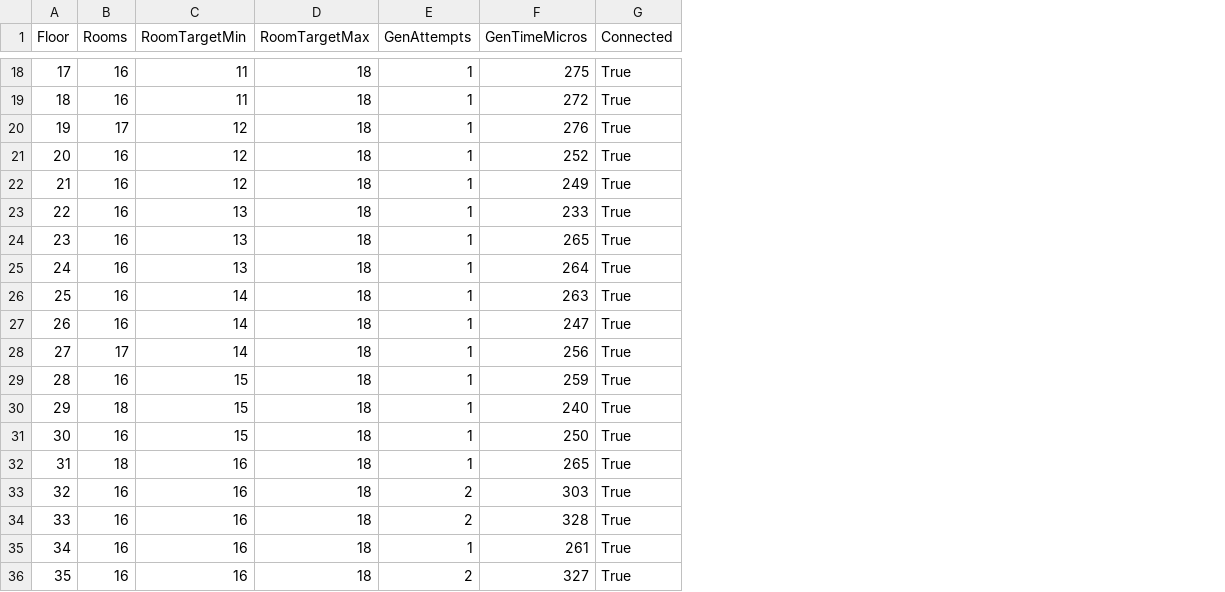
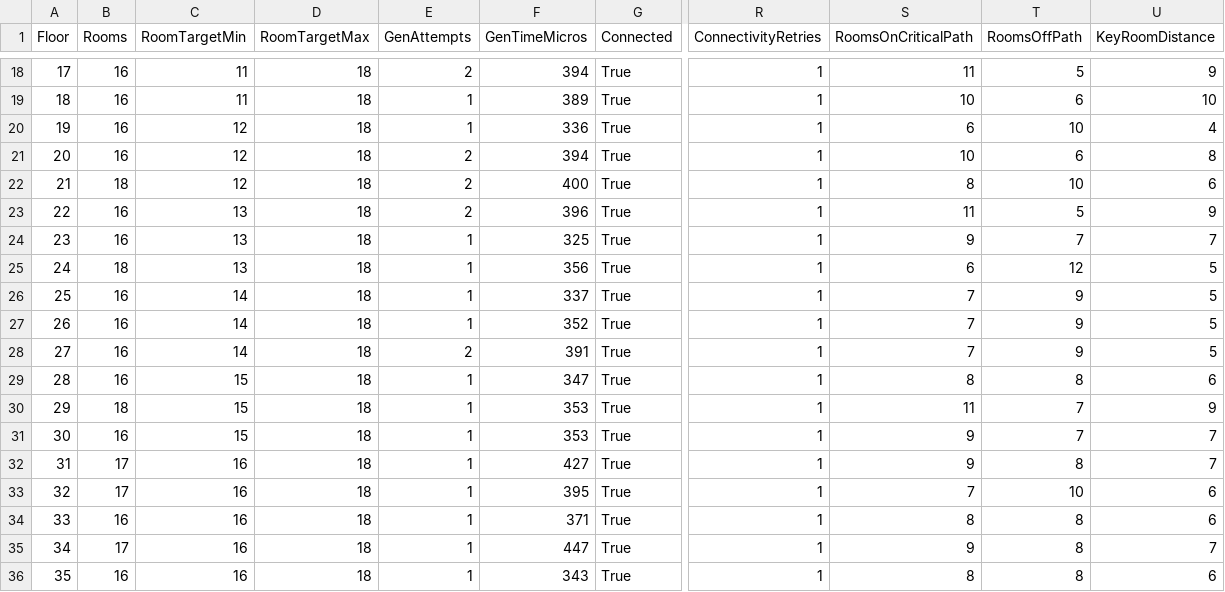
Before and after one commit to angellineputri/dungeon_generator, a CSV file: Assets/difficulty_test_log.csv, drawn as a sheet; only a part is shown, gaps mark what is left out; the diff covers the shown part only; the diff names each change by its address in the sheet, - before the commit and + after, or states it on an @@ line.

Commit message:
add room graph with key-and-lock objective generation

```diff
--- a/Assets/difficulty_test_log.csv
+++ b/Assets/difficulty_test_log.csv
+column R (ConnectivityRetries), rows 18-36: all 1
+column S (RoomsOnCriticalPath), rows 18-36: 11 | 10 | 6 | 10 | 8 | 11 | 9 | 6 | 7 | 7 | 7 | 8 | 11 | 9 | 9 | 7 | 8 | 9 | 8
+column T (RoomsOffPath), rows 18-36: 5 | 6 | 10 | 6 | 10 | 5 | 7 | 12 | 9 | 9 | 9 | 8 | 7 | 7 | 8 | 10 | 8 | 8 | 8
+column U (KeyRoomDistance), rows 18-36: 9 | 10 | 4 | 8 | 6 | 9 | 7 | 5 | 5 | 5 | 5 | 6 | 9 | 7 | 7 | 6 | 6 | 7 | 6
-E18 (GenAttempts): 1
+E18 (GenAttempts): 2
-F18 (GenTimeMicros): 275
+F18 (GenTimeMicros): 394
-F19 (GenTimeMicros): 272
+F19 (GenTimeMicros): 389
-B20 (Rooms): 17
+B20 (Rooms): 16
-F20 (GenTimeMicros): 276
+F20 (GenTimeMicros): 336
-E21:E23 (GenAttempts): 1
+E21:E23 (GenAttempts): 2
-F21 (GenTimeMicros): 252
+F21 (GenTimeMicros): 394
-B22 (Rooms): 16
+B22 (Rooms): 18
-F22 (GenTimeMicros): 249
+F22 (GenTimeMicros): 400
-F23 (GenTimeMicros): 233
+F23 (GenTimeMicros): 396
-F24 (GenTimeMicros): 265
+F24 (GenTimeMicros): 325
-B25 (Rooms): 16
+B25 (Rooms): 18
-F25 (GenTimeMicros): 264
+F25 (GenTimeMicros): 356
-F26 (GenTimeMicros): 263
+F26 (GenTimeMicros): 337
-F27 (GenTimeMicros): 247
+F27 (GenTimeMicros): 352
-B28 (Rooms): 17
+B28 (Rooms): 16
-E28 (GenAttempts): 1
+E28 (GenAttempts): 2
-F28 (GenTimeMicros): 256
+F28 (GenTimeMicros): 391
-F29 (GenTimeMicros): 259
+F29 (GenTimeMicros): 347
-F30 (GenTimeMicros): 240
+F30 (GenTimeMicros): 353
-F31 (GenTimeMicros): 250
+F31 (GenTimeMicros): 353
-B32 (Rooms): 18
+B32 (Rooms): 17
-F32 (GenTimeMicros): 265
+F32 (GenTimeMicros): 427
-B33 (Rooms): 16
+B33 (Rooms): 17
-E33:E34 (GenAttempts): 2
+E33:E34 (GenAttempts): 1
-F33 (GenTimeMicros): 303
+F33 (GenTimeMicros): 395
-F34 (GenTimeMicros): 328
+F34 (GenTimeMicros): 371
-B35 (Rooms): 16
+B35 (Rooms): 17
-F35 (GenTimeMicros): 261
+F35 (GenTimeMicros): 447
-E36 (GenAttempts): 2
+E36 (GenAttempts): 1
-F36 (GenTimeMicros): 327
+F36 (GenTimeMicros): 343
```
Also changed, not shown: 135 edited cells elsewhere in this file, 14 other files.
